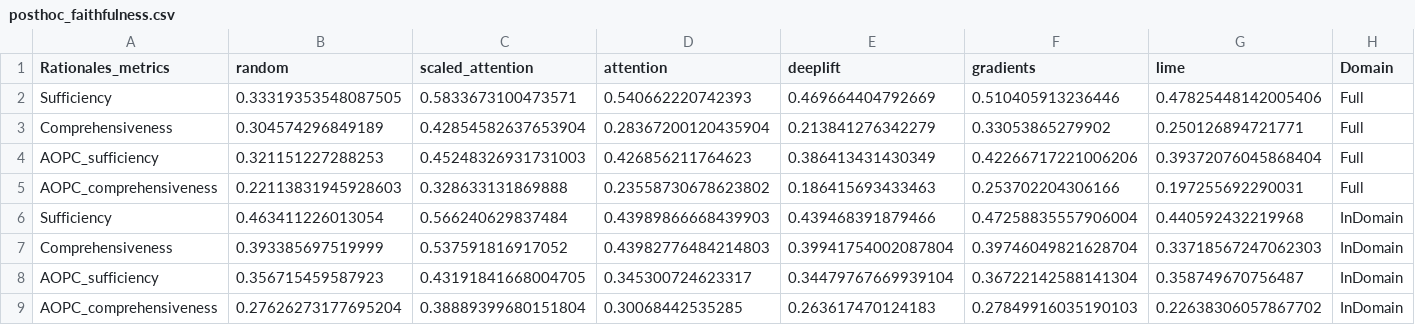
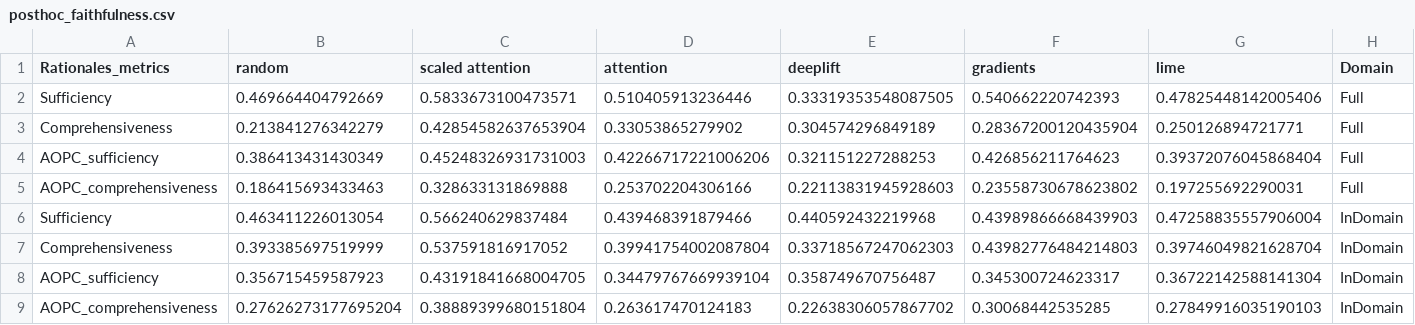
Before and after one commit to casszhao/temporal-drift-on-explanation, a CSV file: saved_everything/xfact/posthoc_faithfulness.csv, drawn as a sheet; only a part is shown; the diff covers the shown part only; the diff names each change by its address in the sheet, - before the commit and + after, or states it on an @@ line.

```diff
--- a/saved_everything/xfact/posthoc_faithfulness.csv
+++ b/saved_everything/xfact/posthoc_faithfulness.csv
-C1: scaled_attention
+C1: scaled attention
-B2 (random): 0.33319353548087505
+B2 (random): 0.469664404792669
-D2 (attention): 0.540662220742393
+D2 (attention): 0.510405913236446
-E2 (deeplift): 0.469664404792669
+E2 (deeplift): 0.33319353548087505
-F2 (gradients): 0.510405913236446
+F2 (gradients): 0.540662220742393
-B3 (random): 0.304574296849189
+B3 (random): 0.213841276342279
-D3 (attention): 0.28367200120435904
+D3 (attention): 0.33053865279902
-E3 (deeplift): 0.213841276342279
+E3 (deeplift): 0.304574296849189
-F3 (gradients): 0.33053865279902
+F3 (gradients): 0.28367200120435904
-B4 (random): 0.321151227288253
+B4 (random): 0.386413431430349
-D4 (attention): 0.426856211764623
+D4 (attention): 0.42266717221006206
-E4 (deeplift): 0.386413431430349
+E4 (deeplift): 0.321151227288253
-F4 (gradients): 0.42266717221006206
+F4 (gradients): 0.426856211764623
-B5 (random): 0.22113831945928603
+B5 (random): 0.186415693433463
-D5 (attention): 0.23558730678623802
+D5 (attention): 0.253702204306166
-E5 (deeplift): 0.186415693433463
+E5 (deeplift): 0.22113831945928603
-F5 (gradients): 0.253702204306166
+F5 (gradients): 0.23558730678623802
-D6 (attention): 0.43989866668439903
+D6 (attention): 0.439468391879466
-E6 (deeplift): 0.439468391879466
+E6 (deeplift): 0.440592432219968
-F6 (gradients): 0.47258835557906004
+F6 (gradients): 0.43989866668439903
-G6 (lime): 0.440592432219968
+G6 (lime): 0.47258835557906004
-D7 (attention): 0.43982776484214803
+D7 (attention): 0.39941754002087804
-E7 (deeplift): 0.39941754002087804
+E7 (deeplift): 0.33718567247062303
-F7 (gradients): 0.39746049821628704
+F7 (gradients): 0.43982776484214803
-G7 (lime): 0.33718567247062303
+G7 (lime): 0.39746049821628704
-D8 (attention): 0.345300724623317
+D8 (attention): 0.34479767669939104
-E8 (deeplift): 0.34479767669939104
+E8 (deeplift): 0.358749670756487
-F8 (gradients): 0.36722142588141304
+F8 (gradients): 0.345300724623317
-G8 (lime): 0.358749670756487
+G8 (lime): 0.36722142588141304
-D9 (attention): 0.30068442535285
+D9 (attention): 0.263617470124183
-E9 (deeplift): 0.263617470124183
+E9 (deeplift): 0.22638306057867702
-F9 (gradients): 0.27849916035190103
+F9 (gradients): 0.30068442535285
-G9 (lime): 0.22638306057867702
+G9 (lime): 0.27849916035190103
```
Also changed, not shown: 128 edited cells elsewhere in this file, saved_everything/binarybragging/posthoc_faithfulness.csv, saved_everything/factcheck/bert_predictive_on_fulltext.csv, 3 other files.
